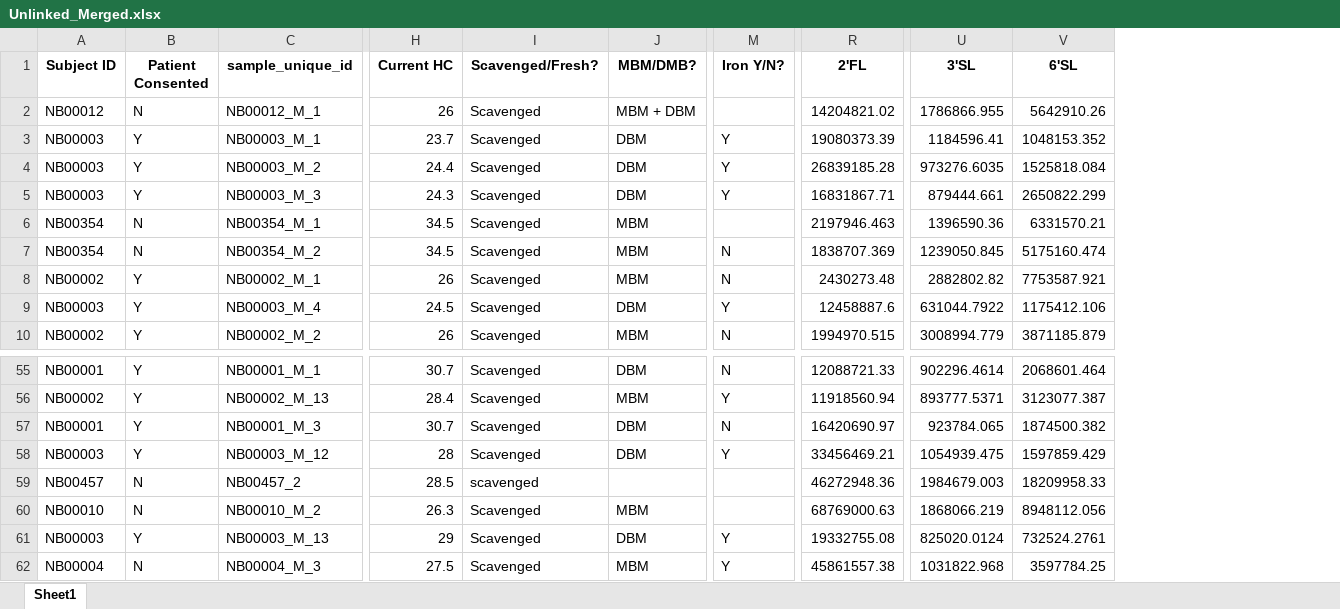
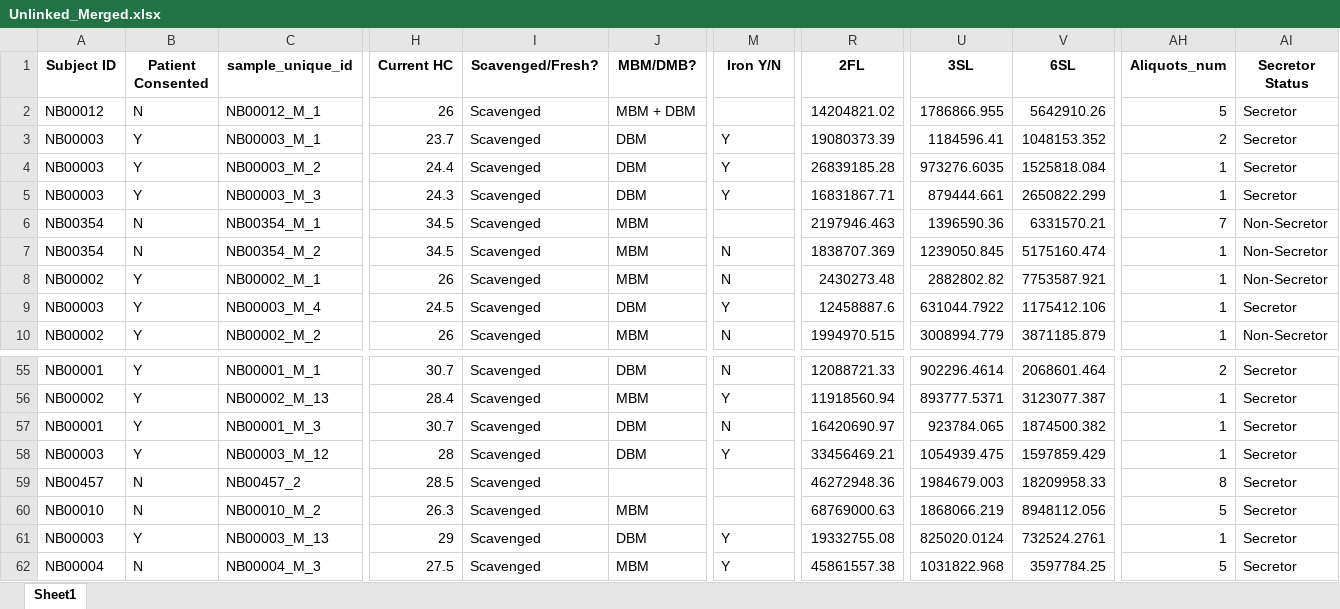
Before and after one commit to spann-pediatrics/NeoBank, an Excel workbook: Unlinked_Merged.xlsx, sheet Sheet1, drawn as a sheet; only a part is shown, gaps mark what is left out; values as stored, in another font and other column widths than the file's, no borders; the diff names each change by its address in the sheet, - before the commit and + after, or states it on an @@ line.

```diff
--- a/Unlinked_Merged.xlsx (sheet Sheet1)
+++ b/Unlinked_Merged.xlsx (sheet Sheet1)
+column AH (Aliquots_num), rows 2-10: 5 | 2 | 1 | 1 | 7 | 1 | 1 | 1 | 1; rows 55-62: 2 | 1 | 1 | 1 | 8 | 5 | 1 | 5
+column AI (Secretor Status), rows 2-10: Secretor | Secretor | Secretor | Secretor | Non-Secretor | Non-Secretor | Non-Secretor | Secretor | Non-Secretor; rows 55-62: all Secretor
-M1: Iron Y/N?
+M1: Iron Y/N
-R1: 2'FL
+R1: 2FL
-U1: 3'SL
+U1: 3SL
-V1: 6'SL
+V1: 6SL
-I59 (Scavenged/Fresh?): scavenged
+I59 (Scavenged/Fresh?): Scavenged
```
Also changed, not shown: 4 other files.
